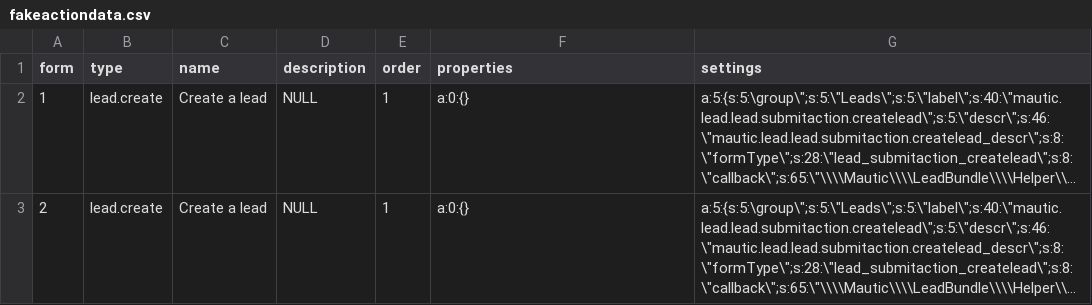
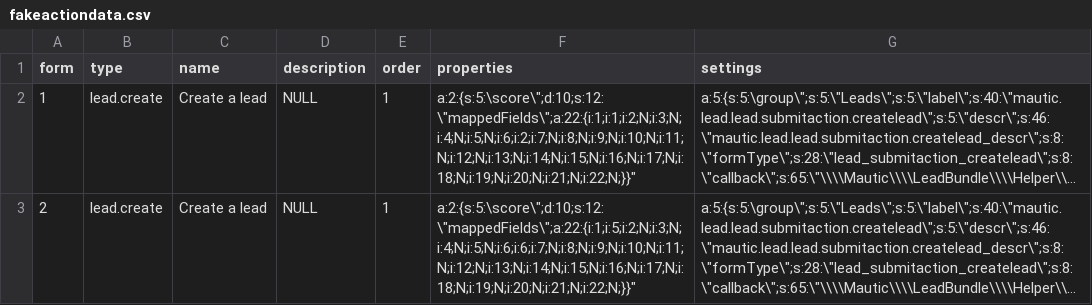
Before and after one commit to vplachejda/Mautic, a CSV file: app/bundles/FormBundle/DataFixtures/ORM/fakeactiondata.csv, drawn as a sheet; long unchanged cells end in …; the diff names each change by its address in the sheet, - before the commit and + after, or states it on an @@ line.

```diff
--- a/app/bundles/FormBundle/DataFixtures/ORM/fakeactiondata.csv
+++ b/app/bundles/FormBundle/DataFixtures/ORM/fakeactiondata.csv
-F2 (properties): a:0:{}
+F2 (properties): a:2:{s:5:\score\";d:10;s:12:\"mappedFields\";a:22:{i:1;i:1;i:2;N;i:3;N;i:4;N;i:5;N;i:6;i:2;i:7;N;i:8;N;i:9;N;i:10;N;i:11;N;i:12;N;i:13;N;i:14;N;i:15;N;i:16;N;i:17;N;i:18;N;i:19;N;i:20;N;i:21;N;i:22;N;}}"
-F3 (properties): a:0:{}
+F3 (properties): a:2:{s:5:\score\";d:10;s:12:\"mappedFields\";a:22:{i:1;i:5;i:2;N;i:3;N;i:4;N;i:5;N;i:6;i:6;i:7;N;i:8;N;i:9;N;i:10;N;i:11;N;i:12;N;i:13;N;i:14;N;i:15;N;i:16;N;i:17;N;i:18;N;i:19;N;i:20;N;i:21;N;i:22;N;}}"
```
Also changed, not shown: 45 other files.
